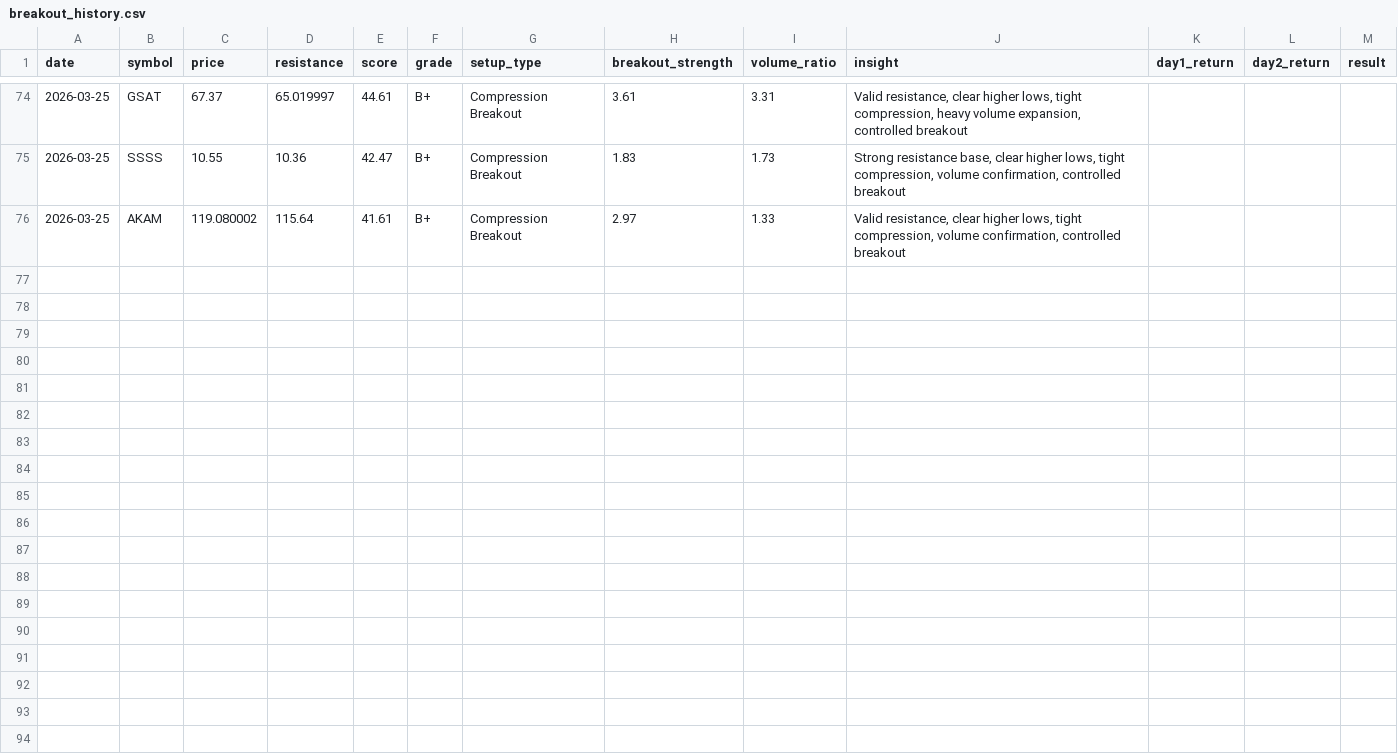
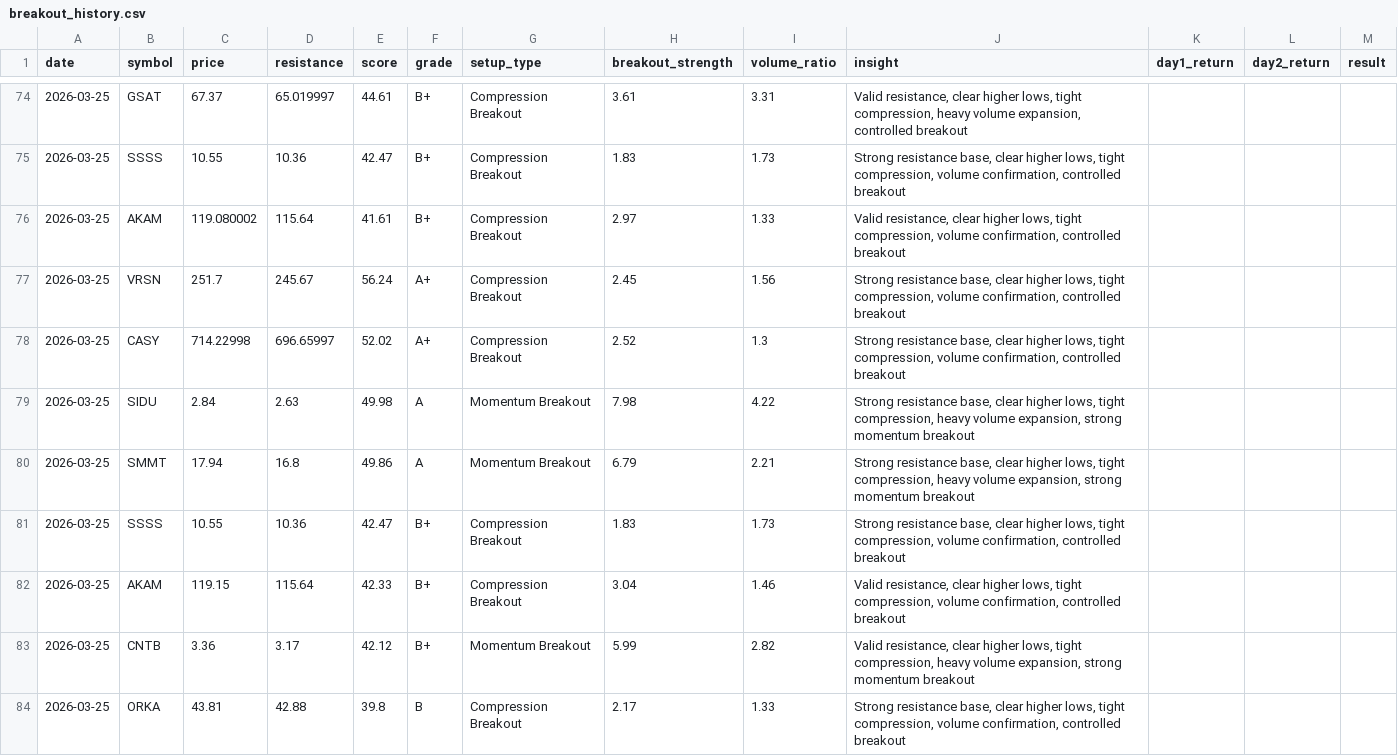
Before and after one commit to craney78/edgebreak-site, a CSV file: breakout_history.csv, drawn as a sheet; only a part is shown, gaps mark what is left out.

```diff
--- a/breakout_history.csv
+++ b/breakout_history.csv
@@ -76 +76,9 @@ date,symbol,price,resistance,score,grade,setup_type,breakout_strength,volume_rat
 2026-03-25,AKAM,119.080002,115.64,41.61,B+,Compression Breakout,2.97,1.33,"Valid resistance, clear higher lows, tight compression, volume confirmation, controlled breakout",,,
+2026-03-25,VRSN,251.7,245.67,56.24,A+,Compression Breakout,2.45,1.56,"Strong resistance base, clear higher lows, tight compression, volume confirmation, controlled breakout",,,
+2026-03-25,CASY,714.22998,696.65997,52.02,A+,Compression Breakout,2.52,1.3,"Strong resistance base, clear higher lows, tight compression, volume confirmation, controlled breakout",,,
+2026-03-25,SIDU,2.84,2.63,49.98,A,Momentum Breakout,7.98,4.22,"Strong resistance base, clear higher lows, tight compression, heavy volume expansion, strong momentum breakout",,,
+2026-03-25,SMMT,17.94,16.8,49.86,A,Momentum Breakout,6.79,2.21,"Strong resistance base, clear higher lows, tight compression, heavy volume expansion, strong momentum breakout",,,
+2026-03-25,SSSS,10.55,10.36,42.47,B+,Compression Breakout,1.83,1.73,"Strong resistance base, clear higher lows, tight compression, volume confirmation, controlled breakout",,,
+2026-03-25,AKAM,119.15,115.64,42.33,B+,Compression Breakout,3.04,1.46,"Valid resistance, clear higher lows, tight compression, volume confirmation, controlled breakout",,,
+2026-03-25,CNTB,3.36,3.17,42.12,B+,Momentum Breakout,5.99,2.82,"Valid resistance, clear higher lows, tight compression, heavy volume expansion, strong momentum breakout",,,
+2026-03-25,ORKA,43.81,42.88,39.8,B,Compression Breakout,2.17,1.33,"Strong resistance base, clear higher lows, tight compression, volume confirmation, controlled breakout",,,
```
Also changed, not shown: 5 other files.
